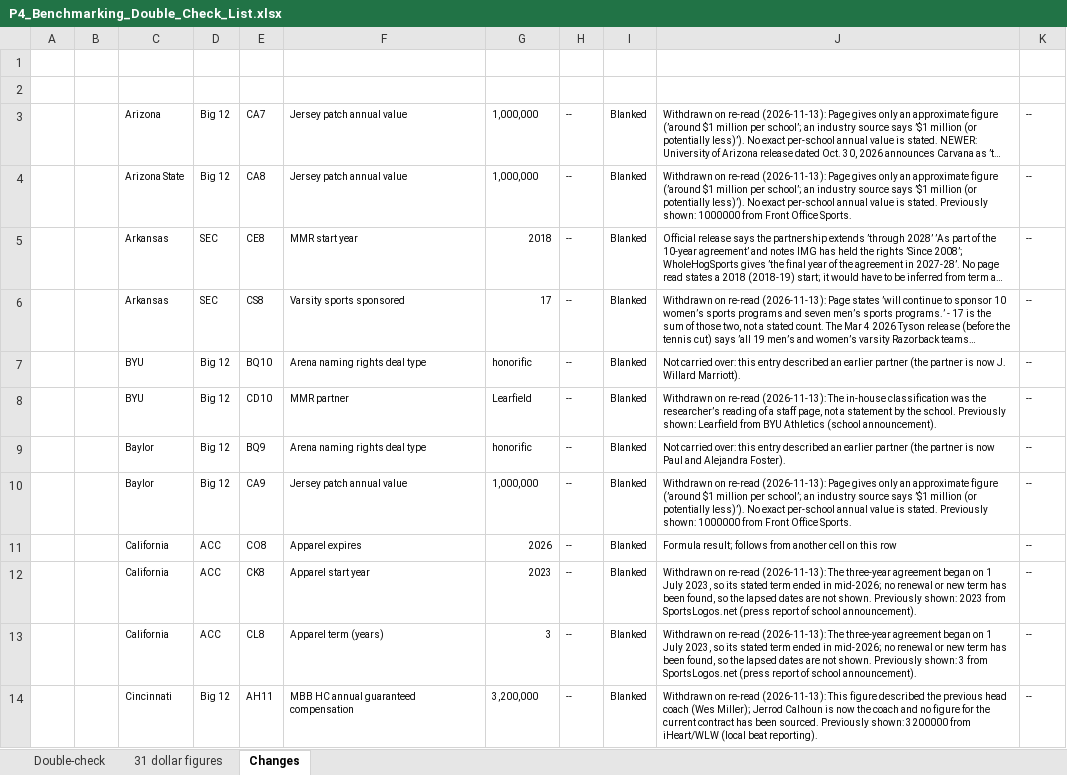
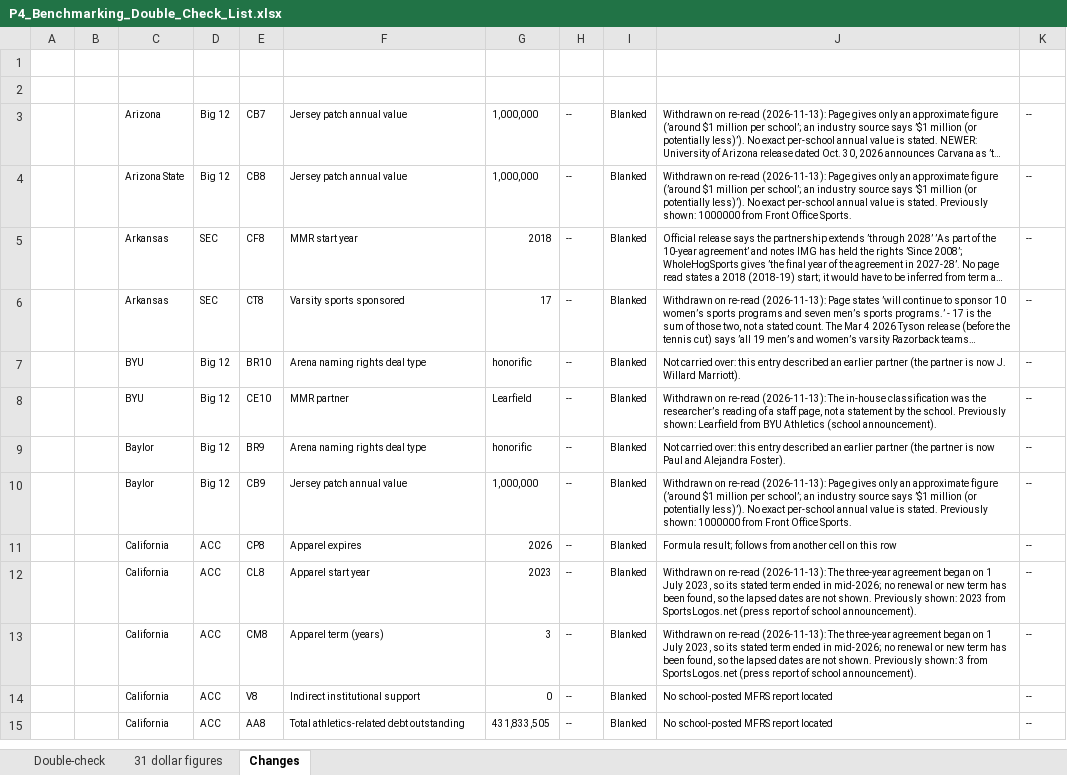
Before and after one commit to wondimagegndawit/sportsnews, an Excel workbook: benchmarking/P4_Benchmarking_Double_Check_List.xlsx, sheet Changes, drawn as a sheet; only a part is shown; long unchanged cells end in …; values as stored, in another font and other column widths than the file's, no borders; removed rows and columns are numbered as before the commit, all else as after; the diff covers the shown part only; the diff names each change by its address in the sheet, - before the commit and + after, or states it on an @@ line.

```diff
--- a/benchmarking/P4_Benchmarking_Double_Check_List.xlsx (sheet Changes)
+++ b/benchmarking/P4_Benchmarking_Double_Check_List.xlsx (sheet Changes)
-E3 (Cell): CA7
+E3 (Cell): CB7
-E4 (Cell): CA8
+E4 (Cell): CB8
-E5 (Cell): CE8
+E5 (Cell): CF8
-E6 (Cell): CS8
+E6 (Cell): CT8
-E7 (Cell): BQ10
+E7 (Cell): BR10
-E8 (Cell): CD10
+E8 (Cell): CE10
-E9 (Cell): BQ9
+E9 (Cell): BR9
-E10 (Cell): CA9
+E10 (Cell): CB9
-E11 (Cell): CO8
+E11 (Cell): CP8
-E12 (Cell): CK8
+E12 (Cell): CL8
-E13 (Cell): CL8
+E13 (Cell): CM8
-row 14:  |  | Cincinnati | Big 12 | AH11 | MBB HC annual guaranteed compensation | 3,200,000 | -- | Blanked | Withdrawn on re-read (2026-11-13): This figure described the previous head coach (Wes Miller); Jerrod Calhoun is now the coach and no figure for the current contract has been sourced. Previously shown: 3200000 from iHeart/WLW (local beat reporting). | --
+row 14:  |  | California | ACC | V8 | Indirect institutional support | 0 | -- | Blanked | No school-posted MFRS report located | --
+row 15:  |  | California | ACC | AA8 | Total athletics-related debt outstanding | 431,833,505 | -- | Blanked | No school-posted MFRS report located | --
```
Also changed, not shown: 176 added rows, 12 removed rows and 209 edited cells elsewhere in this sheet, sheet Double-check, sheet 31 dollar figures, benchmarking/Power4_Athletic_Department_Benchmarking.xlsx, 24 other files.
